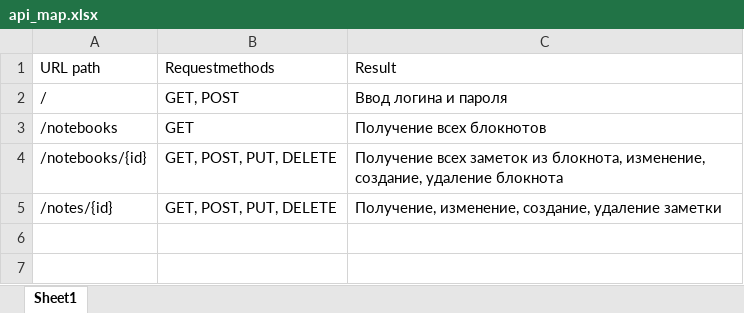
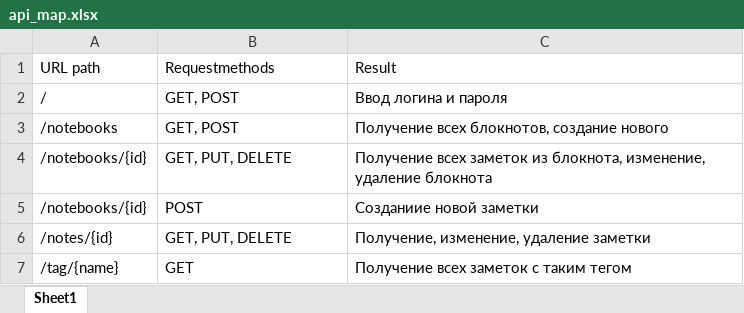
Before and after one commit to a-sakhnenko/epam-lab-spring-evernote, an Excel workbook: api_map.xlsx, sheet Sheet1, drawn as a sheet; values as stored, in another font and other column widths than the file's, no borders; addresses are those after the commit; the diff names each change by its address in the sheet, - before the commit and + after, or states it on an @@ line.

Commit message:
new api

```diff
--- a/api_map.xlsx (sheet Sheet1)
+++ b/api_map.xlsx (sheet Sheet1)
-B3: GET
+B3: GET, POST
-C3: Получение всех блокнотов
+C3: Получение всех блокнотов, создание нового
-B4: GET, POST, PUT, DELETE
+B4: GET, PUT, DELETE
-C4: …блокнота, изменение, создание, удаление блокнота
+C4: …блокнота, изменение, удаление блокнота
+row 5: /notebooks/{id} | POST | Созданиие новой заметки
-B6: GET, POST, PUT, DELETE
+B6: GET, PUT, DELETE
-C6: Получение, изменение, создание, удаление заметки
+C6: Получение, изменение, удаление заметки
+row 7: /tag/{name} | GET | Получение всех заметок с таким тегом
```
